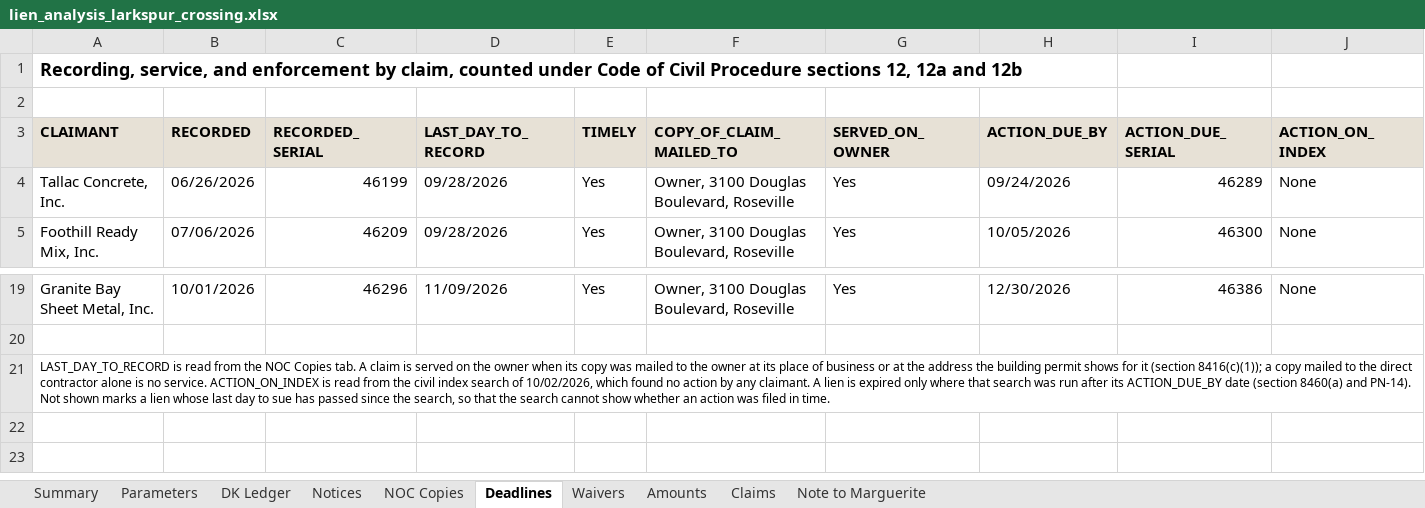
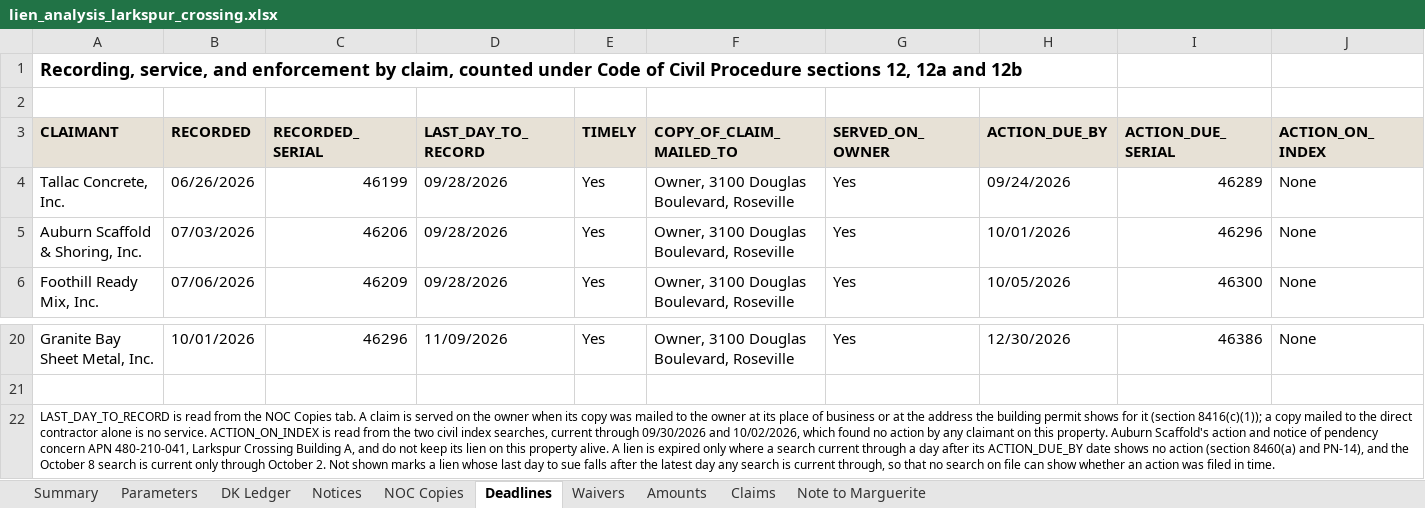
Before and after one commit to goatware-ai/snk-hazy, an Excel workbook: submissions/11-lien-analysis-larkspur/solution/lien_analysis_larkspur_crossing.xlsx, sheet Deadlines, drawn as a sheet; only a part is shown, gaps mark what is left out; values as stored, in another font and other column widths than the file's, no borders; addresses are those after the commit; rows hold the shown columns only; the diff names each change by its address in the sheet, - before the commit and + after, or states it on an @@ line.

```diff
--- a/submissions/11-lien-analysis-larkspur/solution/lien_analysis_larkspur_crossing.xlsx (sheet Deadlines)
+++ b/submissions/11-lien-analysis-larkspur/solution/lien_analysis_larkspur_crossing.xlsx (sheet Deadlines)
+row 5: Auburn Scaffold & Shoring, Inc. | 07/03/2026 | 46206 | 09/28/2026 | Yes | Owner, 3100 Douglas Boulevard, Roseville | Yes | 10/01/2026 | 46296 | None
-A22 (CLAIMANT): …from the civil index search of 10/02/2026, which found no action by any claimant. A lien is expired only where that search was run after its ACTION_DUE_BY date (section 8460(a) and PN-14). Not shown marks a lien whose last day to sue has passed since the search, so that the search cannot show whether…
+A22 (CLAIMANT): …from the two civil index searches, current through 09/30/2026 and 10/02/2026, which found no action by any claimant on this property. Auburn Scaffold's action and notice of pendency concern APN 480-210-041, Larkspur Crossing Building A, and do not keep its lien on this property alive. A lien is expired only where a search current through a day after its ACTION_DUE_BY date shows no action (section 8460(a) and PN-14), and the October 8 search is current only through October 2. Not shown marks a lien whose last day to sue falls after the latest day any search is current through, so that no search on file can show whether…
```
Also changed, not shown: sheet Parameters, sheet Amounts, sheet Summary, sheet Notices, sheet Claims, sheet Note to Marguerite, 1 more sheet, formulas that keep their value, submissions/08-nutrition-panel-granola/solution/oat_cherry_bar_label_review.xlsx, submissions/10-carton-bid-evaluation/inputs/bid_receipt_log_itb_2026_17.xlsx, 50 other files.
